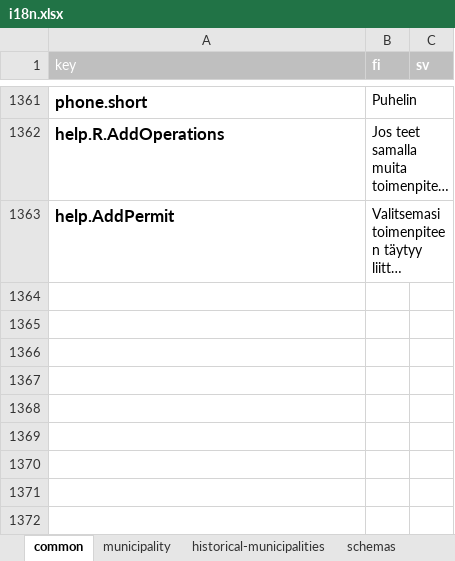
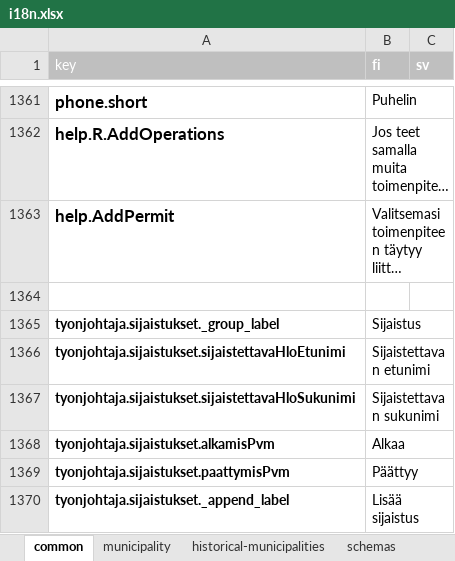
Before and after one commit to lupapiste/lupapiste, an Excel workbook: resources/i18n.xlsx, sheet common, drawn as a sheet; only a part is shown, gaps mark what is left out; long unchanged cells end in …; values as stored, in another font and other column widths than the file's, no borders; conditional formats not drawn; the diff names each change by its address in the sheet, - before the commit and + after, or states it on an @@ line.

Commit message:
txt2excel

```diff
--- a/resources/i18n.xlsx (sheet common)
+++ b/resources/i18n.xlsx (sheet common)
+row 1364: (empty)
+row 1365: tyonjohtaja.sijaistukset._group_label | Sijaistus
+row 1366: tyonjohtaja.sijaistukset.sijaistettavaHloEtunimi | Sijaistettavan etunimi
+row 1367: tyonjohtaja.sijaistukset.sijaistettavaHloSukunimi | Sijaistettavan sukunimi
+row 1368: tyonjohtaja.sijaistukset.alkamisPvm | Alkaa
+row 1369: tyonjohtaja.sijaistukset.paattymisPvm | Päättyy
+row 1370: tyonjohtaja.sijaistukset._append_label | Lisää sijaistus
```
Also changed, not shown: 1 other file.
